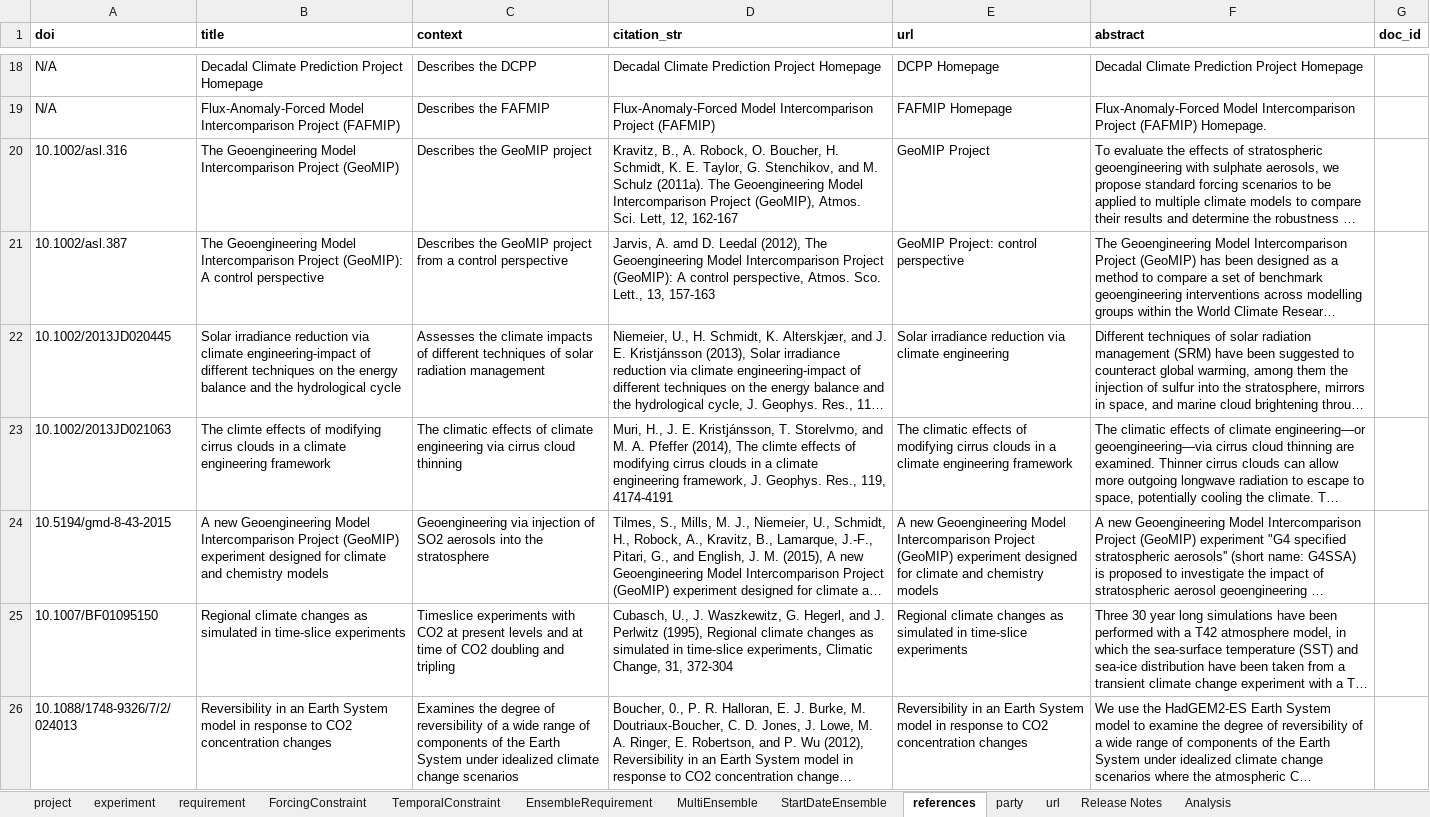
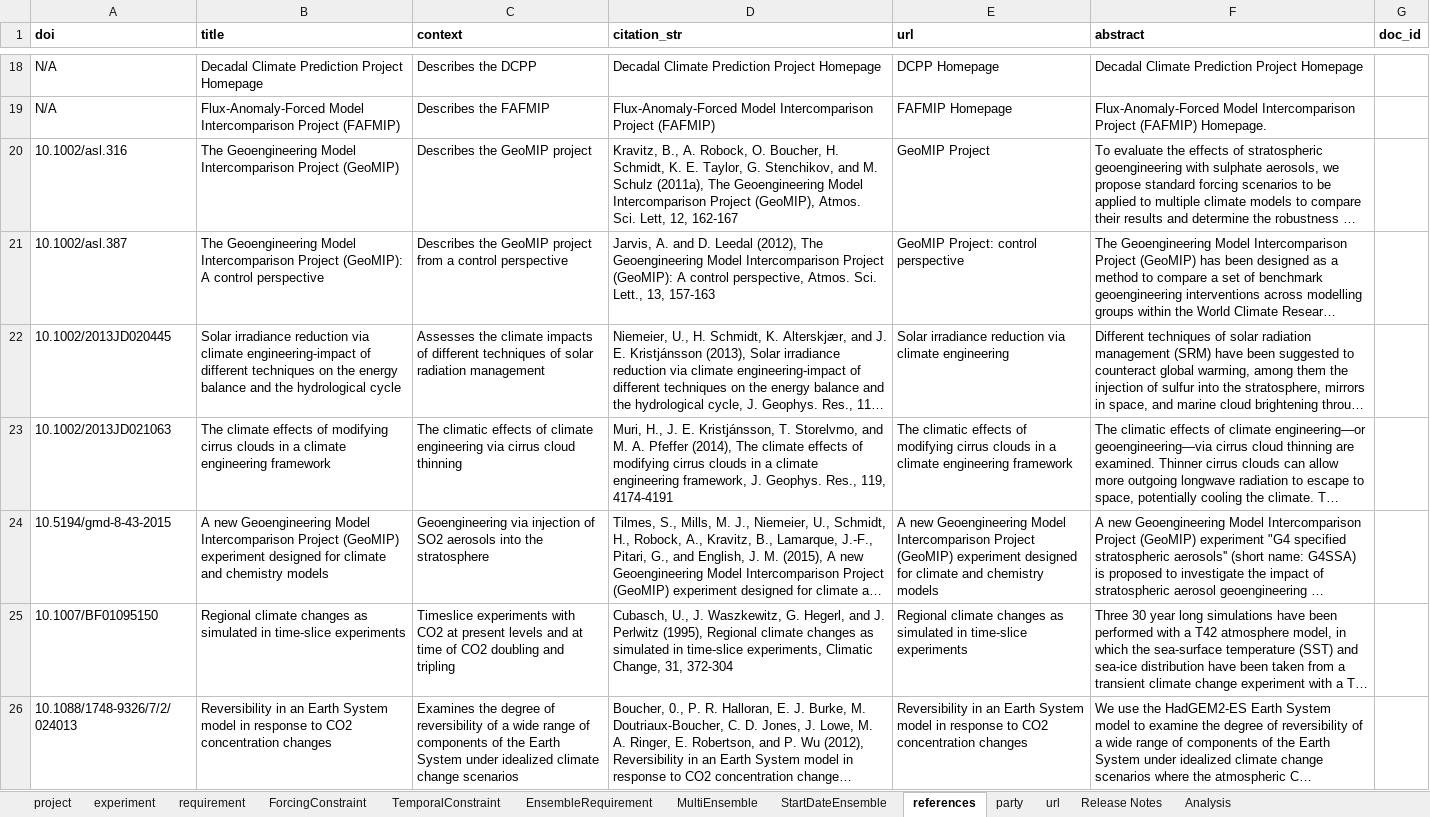
Before and after one commit to ES-DOC/esdoc-web-static, an Excel workbook: cmip6/experiments.xlsx, sheet references, drawn as a sheet; only a part is shown, gaps mark what is left out; long unchanged cells end in …; values as stored, in another font and other column widths than the file's, no borders; the diff covers the shown part only; the diff names each change by its address in the sheet, - before the commit and + after, or states it on an @@ line.

```diff
--- a/cmip6/experiments.xlsx (sheet references)
+++ b/cmip6/experiments.xlsx (sheet references)
-D20 (citation_str): …M. Schulz (2011a). The Geoengineering…
+D20 (citation_str): …M. Schulz (2011a), The Geoengineering…
-D21 (citation_str): Jarvis, A. amd D. Leedal (2012), The Geoengineering Model Intercomparison Project (GeoMIP): A control perspective, Atmos. Sco. Lett., 13,…
+D21 (citation_str): Jarvis, A. and D. Leedal (2012), The Geoengineering Model Intercomparison Project (GeoMIP): A control perspective, Atmos. Sci. Lett., 13,…
-B23 (title): The climte effects of…
+B23 (title): The climate effects of…
-D23 (citation_str): …(2014), The climte effects of…
+D23 (citation_str): …(2014), The climate effects of…
```
Also changed, not shown: 5 added rows and 8 edited cells elsewhere in this sheet, sheet experiment, sheet ForcingConstraint, sheet project, sheet requirement, sheet EnsembleRequirement, sheet TemporalConstraint, 6 more sheets, formulas that keep their value, charts or pictures, 4 other files.
